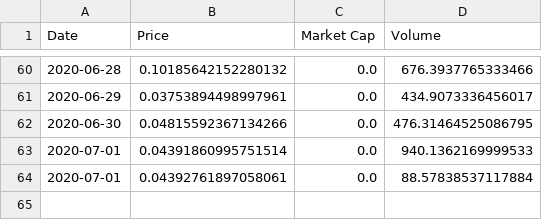
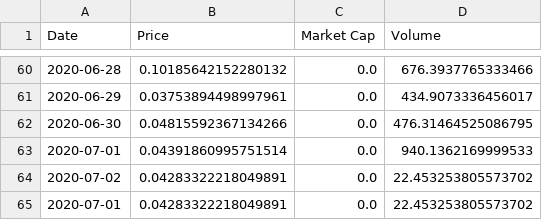
Before and after one commit to Insula-Crypto/ISLA_stats, a CSV file: ISLA_graph.csv, drawn as a sheet; only a part is shown, gaps mark what is left out.

```diff
--- a/ISLA_graph.csv
+++ b/ISLA_graph.csv
@@ -63,2 +63,3 @@ Date,Price,Market Cap,Volume
 2020-07-01,0.04391860995751514,0.0,940.1362169999533
-2020-07-01,0.04392761897058061,0.0,88.57838537117884
+2020-07-02,0.04283322218049891,0.0,22.453253805573702
+2020-07-01,0.04283322218049891,0.0,22.453253805573702
```
